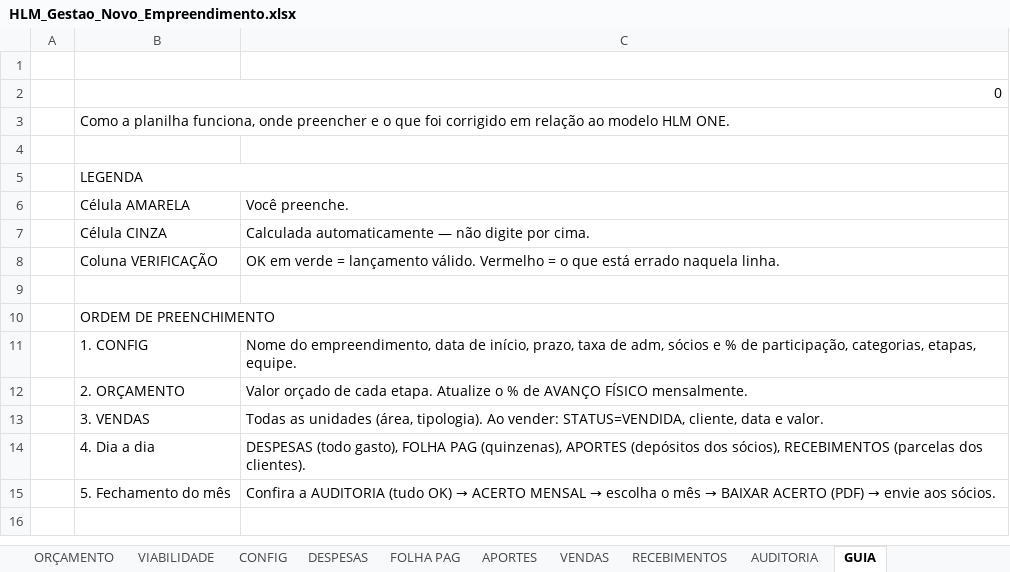
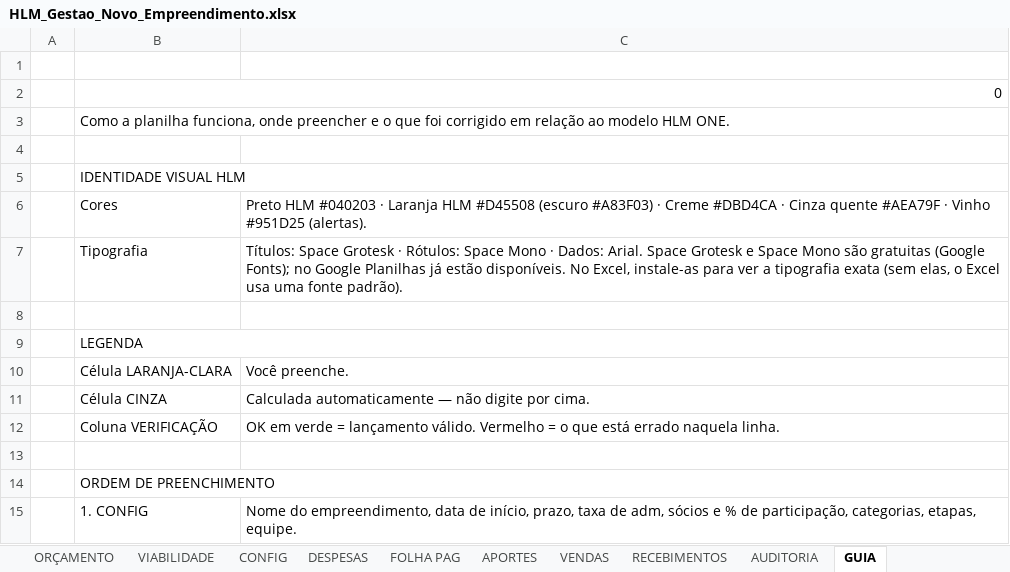
Before and after one commit to maurusfilho/Planilhas, an Excel workbook: planilhas/HLM_Gestao_Novo_Empreendimento.xlsx, sheet GUIA, drawn as a sheet; only a part is shown; the shorter side is filled out with more unchanged rows; values as stored, in another font and other column widths than the file's, no cell formats; addresses are those after the commit; the diff names each change by its address in the sheet, - before the commit and + after, or states it on an @@ line.

```diff
--- a/planilhas/HLM_Gestao_Novo_Empreendimento.xlsx (sheet GUIA)
+++ b/planilhas/HLM_Gestao_Novo_Empreendimento.xlsx (sheet GUIA)
+row 5:  | IDENTIDADE VISUAL HLM
+row 6:  | Cores | Preto HLM #040203 · Laranja HLM #D45508 (escuro #A83F03) · Creme #DBD4CA · Cinza quente #AEA79F · Vinho #951D25 (alertas).
+row 7:  | Tipografia | Títulos: Space Grotesk · Rótulos: Space Mono · Dados: Arial. Space Grotesk e Space Mono são gratuitas (Google Fonts); no Google Planilhas já estão disponíveis. No Excel, instale-as para ver a tipografia exata (sem elas, o Excel usa uma fonte padrão).
+row 8: (empty)
-B10: Célula AMARELA
+B10: Célula LARANJA-CLARA
```
Also changed, not shown: sheet FLUXO DE CAIXA, sheet VIABILIDADE, sheet VENDAS, sheet FOLHA PAG, sheet DESPESAS, sheet APORTES, 7 more sheets, cell formats, charts or pictures, planilhas/HLM_Gestao_Novo_Empreendimento.xlsm, planilhas/HLM_Gestao_Novo_Empreendimento_EXEMPLO.xlsm, 4 other files.
